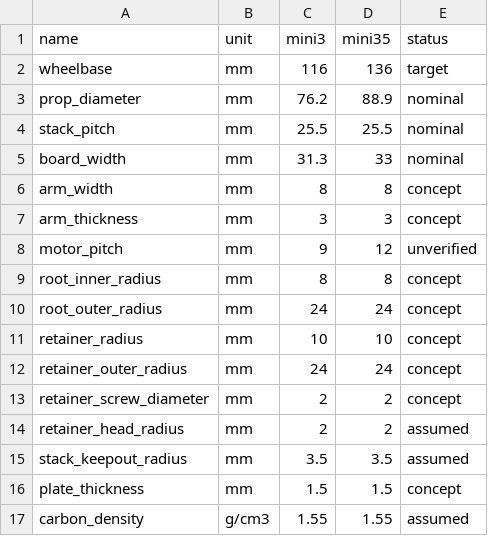
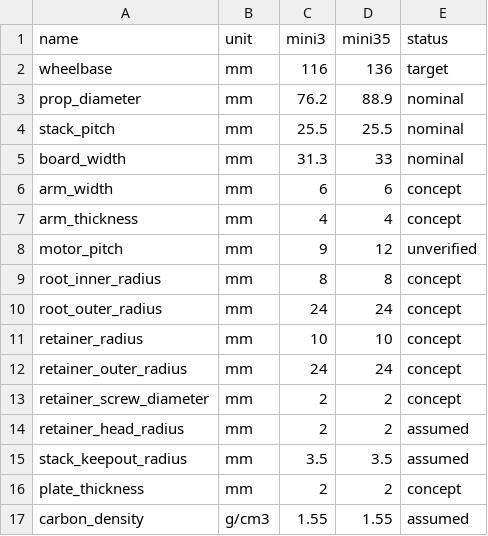
Before and after one commit to Rambolarsen/openracer-mini, a CSV file: cad/shared/parameters.csv, drawn as a sheet.

Commit message:
Adopt durable narrow-shaft carbon baseline

```diff
--- a/cad/shared/parameters.csv
+++ b/cad/shared/parameters.csv
@@ -5,4 +5,4 @@ stack_pitch,mm,25.5,25.5,nominal
 board_width,mm,31.3,33,nominal
-arm_width,mm,8,8,concept
-arm_thickness,mm,3,3,concept
+arm_width,mm,6,6,concept
+arm_thickness,mm,4,4,concept
 motor_pitch,mm,9,12,unverified
@@ -15,3 +15,3 @@ retainer_head_radius,mm,2,2,assumed
 stack_keepout_radius,mm,3.5,3.5,assumed
-plate_thickness,mm,1.5,1.5,concept
+plate_thickness,mm,2,2,concept
 carbon_density,g/cm3,1.55,1.55,assumed
```
